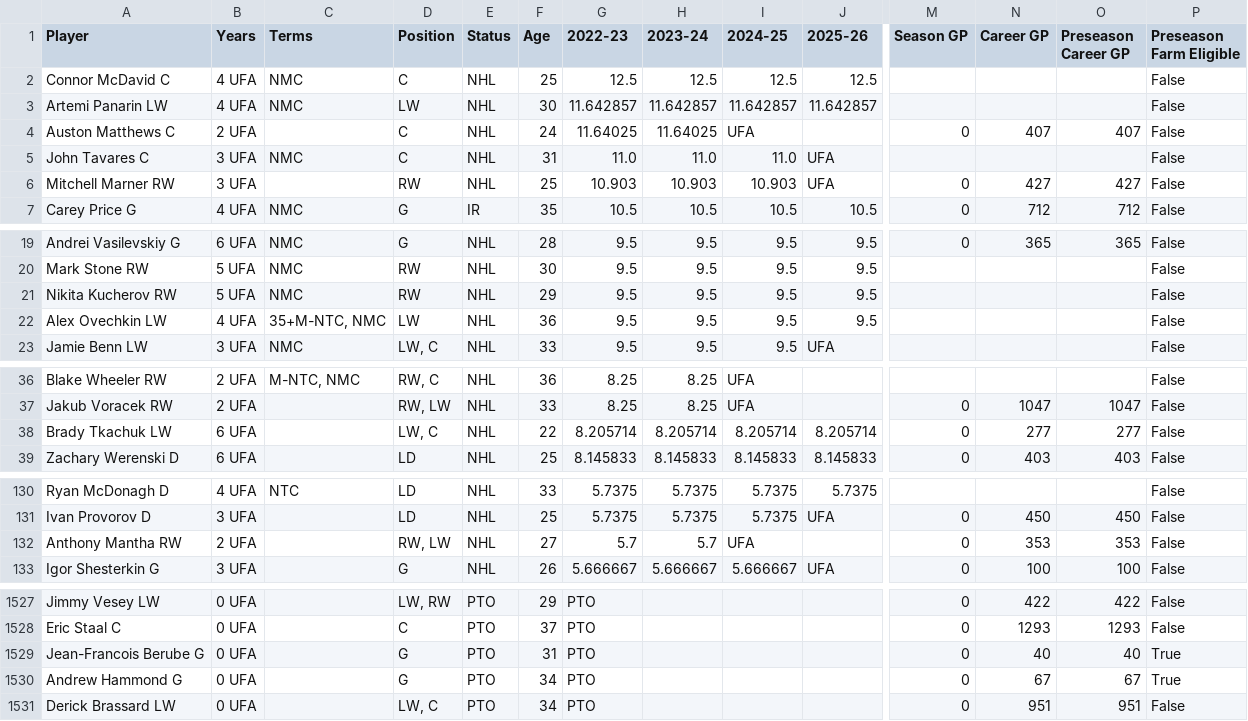
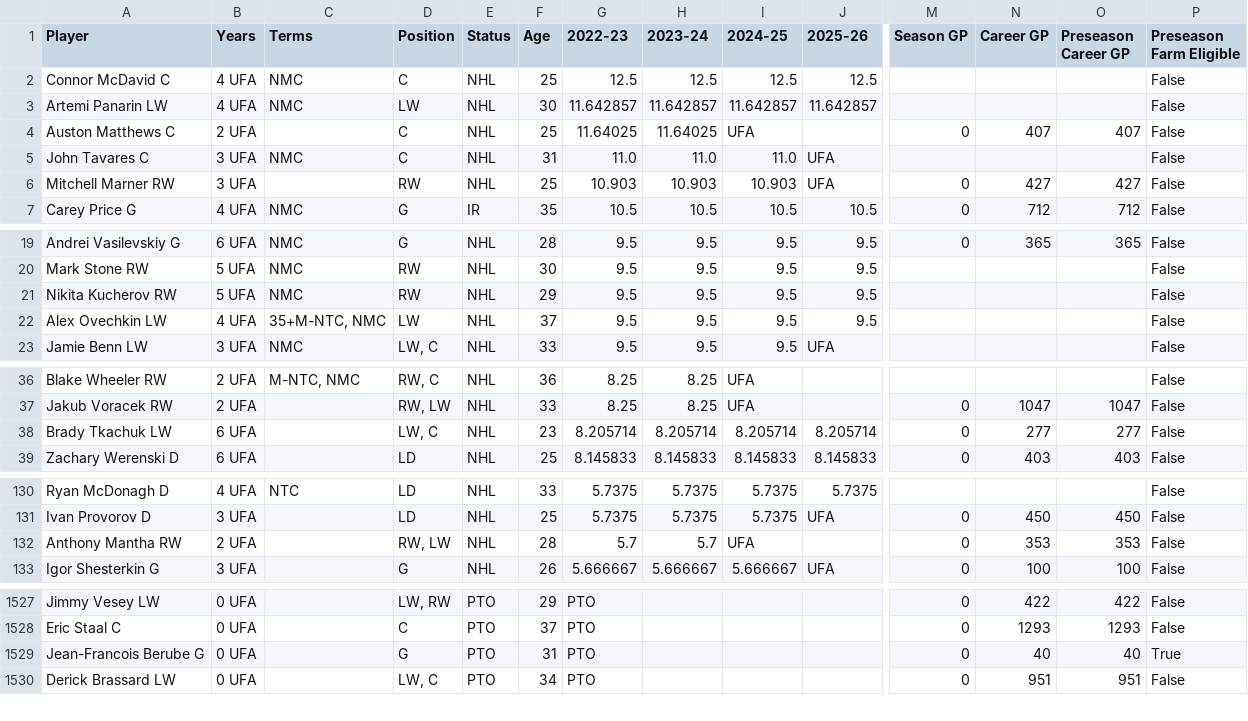
Before and after one commit to kww271/qBneK36JpdQetizHcQM7DMrCSz, a CSV file: caphits.csv, drawn as a sheet; only a part is shown, gaps mark what is left out; rows hold the shown columns only; the diff covers the shown part only; the diff names each change by its address in the sheet, - before the commit and + after, or states it on an @@ line.

Commit message:
Updated September 17, 2022 at 20:56

```diff
--- a/caphits.csv
+++ b/caphits.csv
-F4 (Age): 24
+F4 (Age): 25
-F22 (Age): 36
+F22 (Age): 37
-F38 (Age): 22
+F38 (Age): 23
-F132 (Age): 27
+F132 (Age): 28
-row 1530: Andrew Hammond G | 0 UFA |  | G | PTO | 34 | PTO |  |  |  | 0 | 67 | 67 | True
```
Also changed, not shown: 5 edited cells elsewhere in this file.
